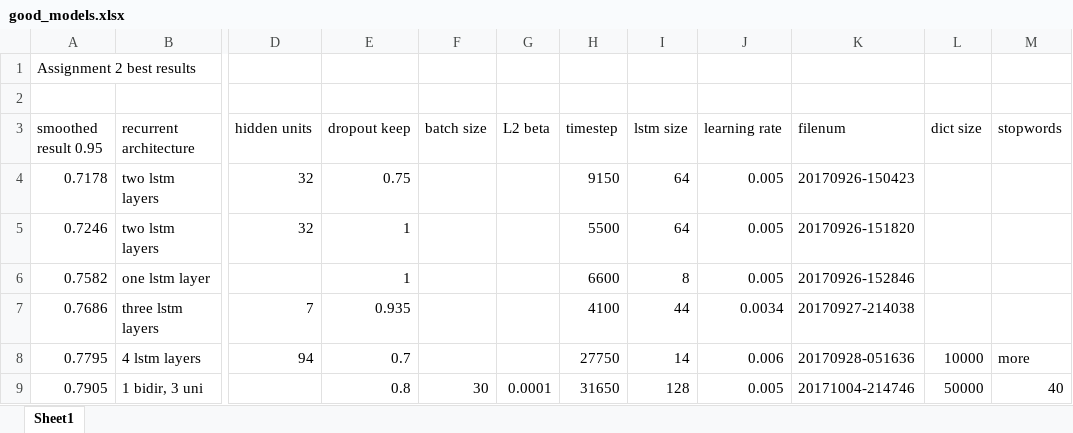
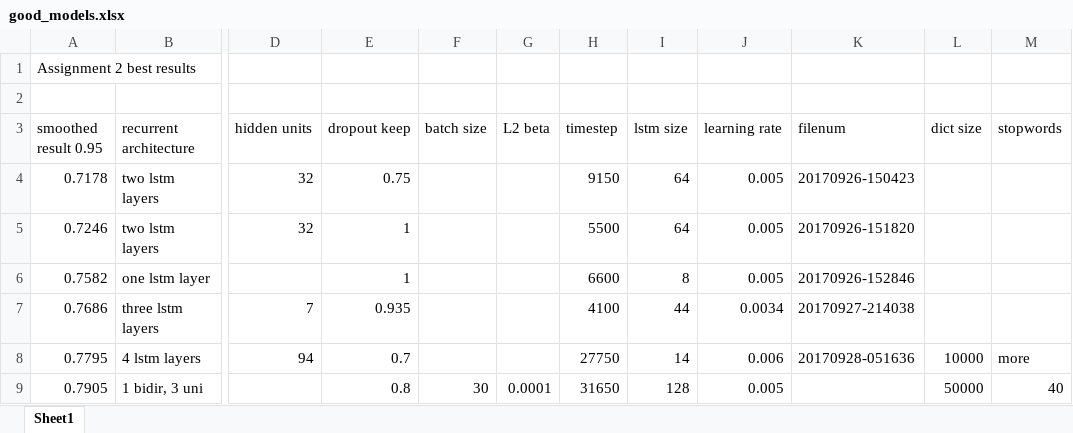
Before and after one commit to eldorz/hw2, an Excel workbook: hw2sent/good_models.xlsx, sheet Sheet1, drawn as a sheet; only a part is shown, gaps mark what is left out; values as stored, in another font and other column widths than the file's, no borders; the diff names each change by its address in the sheet, - before the commit and + after, or states it on an @@ line.

```diff
--- a/hw2sent/good_models.xlsx (sheet Sheet1)
+++ b/hw2sent/good_models.xlsx (sheet Sheet1)
-K9 (filenum): 20171004-214746
+K9 (filenum): (empty)
```
Also changed, not shown: 2 other files.
